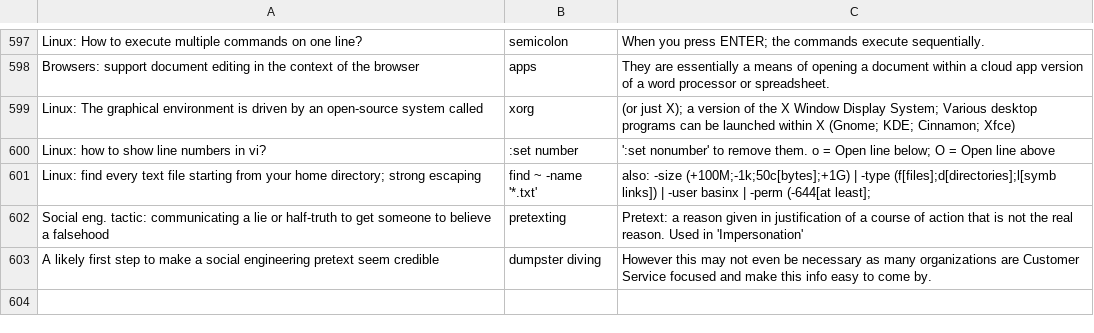
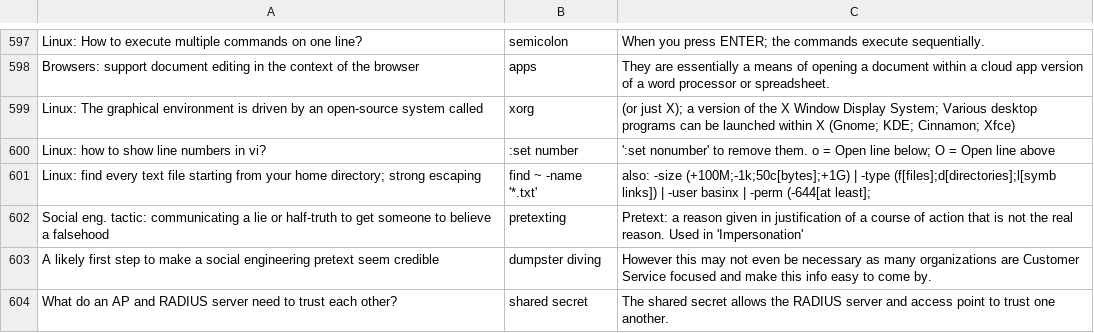
Before and after one commit to basinx/MemoryGame, a CSV file: questions.csv, drawn as a sheet; only a part is shown, gaps mark what is left out.

Commit message:
go

```diff
--- a/questions.csv
+++ b/questions.csv
@@ -603 +603,2 @@ Social eng. tactic: communicating a lie or half-truth to get someone to believe
 A likely first step to make a social engineering pretext seem credible, dumpster diving, However this may not even be necessary as many organizations are Customer Service focused and make this info easy to come by.
+What do an AP and RADIUS server need to trust each other?, shared secret, The shared secret allows the RADIUS server and access point to trust one another.
```
